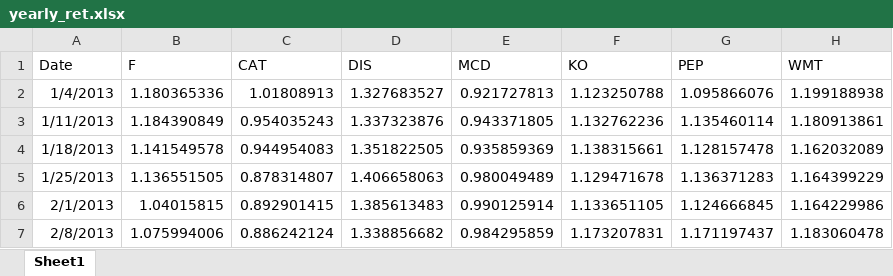
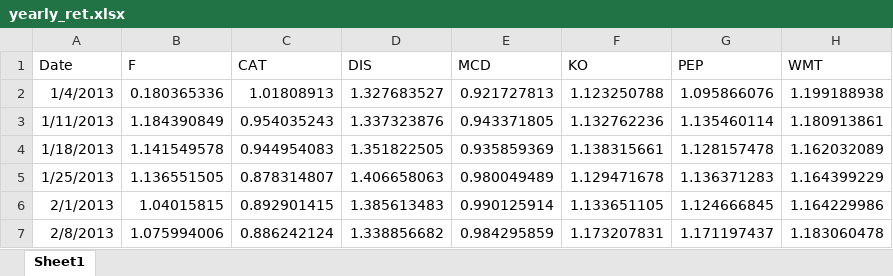
Before and after one commit to lluo5779/MIE376_Project, an Excel workbook: yearly_ret.xlsx, sheet Sheet1, drawn as a sheet; only a part is shown; values as stored, in another font and other column widths than the file's, no borders; the diff names each change by its address in the sheet, - before the commit and + after, or states it on an @@ line.

```diff
--- a/yearly_ret.xlsx (sheet Sheet1)
+++ b/yearly_ret.xlsx (sheet Sheet1)
-B2 (F): 1.180365336
+B2 (F): 0.180365336
```
Also changed, not shown: 2 other files.
